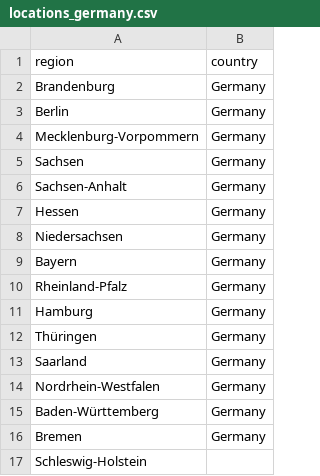
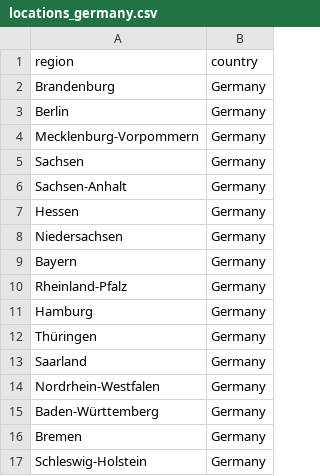
Before and after one commit to jamobe/DataScienceJobs, a CSV file: data/locations_germany.csv, drawn as a sheet.

Commit message:
Update locations_germany.csv

```diff
--- a/data/locations_germany.csv
+++ b/data/locations_germany.csv
@@ -16,2 +16,2 @@ Baden-Württemberg, Germany
 Bremen, Germany
-Schleswig-Holstein
+Schleswig-Holstein, Germany
```
